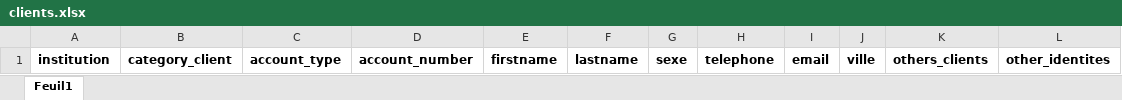
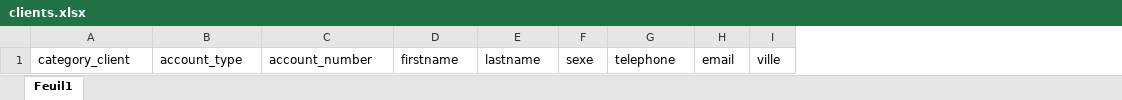
Before and after one commit to persilier/satis-macro-backend, an Excel workbook: storage/app/public/excels/clients.xlsx, sheet Feuil1, drawn as a sheet; values as stored, in another font and other column widths than the file's, no borders; removed rows and columns are numbered as before the commit, all else as after; the diff names each change by its address in the sheet, - before the commit and + after, or states it on an @@ line.

Commit message:
change clients import xlsx file format

```diff
--- a/storage/app/public/excels/clients.xlsx (sheet Feuil1)
+++ b/storage/app/public/excels/clients.xlsx (sheet Feuil1)
-column A, row 1: institution
-column K, row 1: others_clients
-column L, row 1: other_identites
-A1:I1 bold: on
+A1:I1 bold: off
```
Also changed, not shown: 1 other file.
